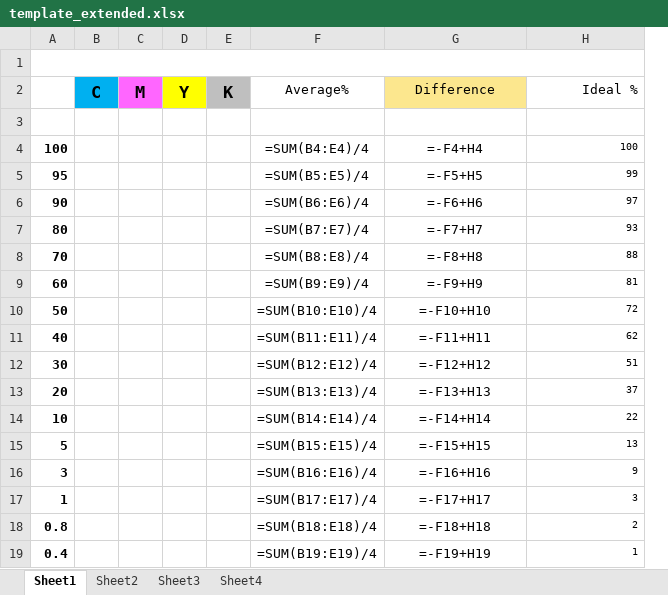
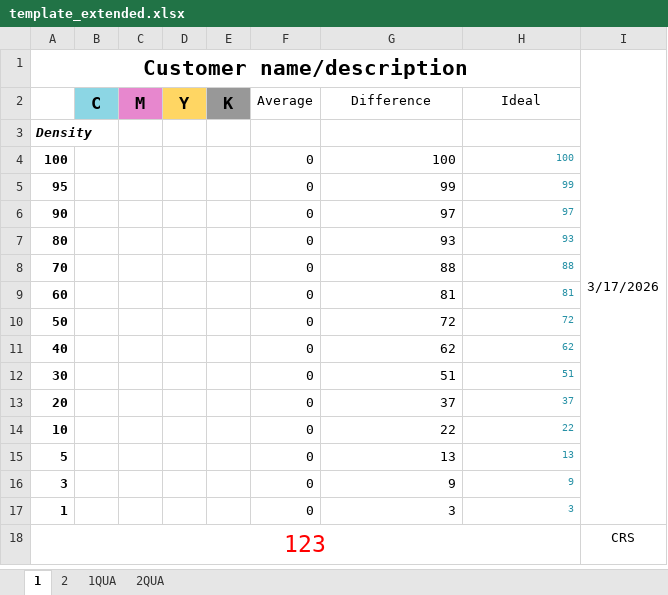
Before and after one commit to rgb-b/xrite-export, an Excel workbook: assets/template_extended.xlsx, sheet 1, drawn as a sheet; values as stored, in another font and other column widths than the file's, no borders; formulas without a stored value are shown as written; removed rows and columns are numbered as before the commit, all else as after; the diff names each change by its address in the sheet, - before the commit and + after, or states it on an @@ line.

Commit message:
Fix Excel step row alignment and template label errors
- Write 100s explicitly to the 100% step row; shift all entered readings
  up by one so steps[1] (95%) lands at step_start_row instead of +1
- Drop num_steps param from write_steps — drive loop from slice length
  so the last step row (0.4%) is never silently dropped
- Fix template A19/A39 label: 0.04 → 0.4 in both extended sheets
- Add web port: axum server, companion bridge, embedded index.html

```diff
--- a/assets/template_extended.xlsx (sheet 1)
+++ b/assets/template_extended.xlsx (sheet 1)
-sheet tab: Sheet1
+sheet tab: 1
-sheet tab: Sheet2
+sheet tab: 2
-sheet tab: Sheet3
+sheet tab: 1QUA
-sheet tab: Sheet4
+sheet tab: 2QUA
-column F (Average%), rows 4-17: =SUM(B4:E4)/4 | =SUM(B5:E5)/4 | =SUM(B6:E6)/4 | =SUM(B7:E7)/4 | =SUM(B8:E8)/4 | =SUM(B9:E9)/4 | =SUM(B10:E10)/4 | =SUM(B11:E11)/4 | =SUM(B12:E12)/4 | =SUM(B13:E13)/4 | =SUM(B14:E14)/4 | =SUM(B15:E15)/4 | =SUM(B16:E16)/4 | =SUM(B17:E17)/4
+column F (Average), rows 4-17: all 0
+column I, row 1: 3/17/2026
-row 1: (empty)
+row 1: Customer name/description |  |  |  |  |  |  |  | 3/17/2026
-B2 fill: #00B0F0
+B2 fill: #8CD6E4
-C2 fill: #FF66FF
+C2 fill: #E787CE
-D2 fill: #FFFF00
+D2 fill: #FFD663
-E2 fill: #BFBFBF
+E2 fill: #989898
-G2 fill: #FCE78E
+G2 fill: none
-H2: Ideal %
+H2: Ideal
-H2 alignment: right
+H2 alignment: center
-A3: (empty)
+A3: Density
-G4 (Difference): =-F4+H4
+G4 (Difference): 100
-G4:G17 alignment: center
+G4:G17 alignment: right
-H4:H17 text colour: black
+H4:H17 text colour: #2791A6
-G5 (Difference): =-F5+H5
+G5 (Difference): 99
-G6 (Difference): =-F6+H6
+G6 (Difference): 97
-G7 (Difference): =-F7+H7
+G7 (Difference): 93
-G8 (Difference): =-F8+H8
+G8 (Difference): 88
-G9 (Difference): =-F9+H9
+G9 (Difference): 81
-G10 (Difference): =-F10+H10
+G10 (Difference): 72
-G11 (Difference): =-F11+H11
+G11 (Difference): 62
-G12 (Difference): =-F12+H12
+G12 (Difference): 51
-G13 (Difference): =-F13+H13
+G13 (Difference): 37
-G14 (Difference): =-F14+H14
+G14 (Difference): 22
-G15 (Difference): =-F15+H15
+G15 (Difference): 13
-G16 (Difference): =-F16+H16
+G16 (Difference): 9
-G17 (Difference): =-F17+H17
+G17 (Difference): 3
-row 18: 0.8 |  |  |  |  | =SUM(B18:E18)/4 | =-F18+H18 | 2
-row 19: 0.4 |  |  |  |  | =SUM(B19:E19)/4 | =-F19+H19 | 1
+row 18: 123 |  |  |  |  |  |  |  | CRS
```
Also changed, not shown: sheet 2, sheet 1QUA, sheet 2QUA, 8 other files.
